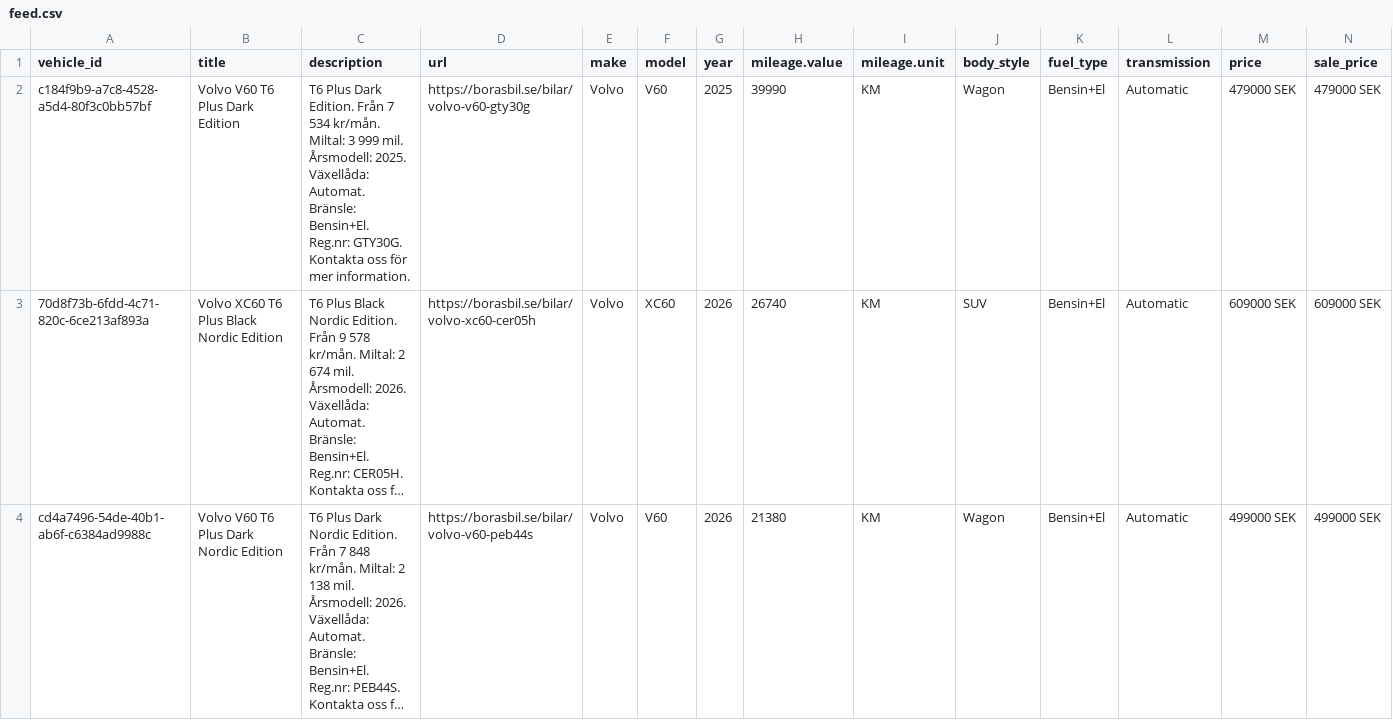
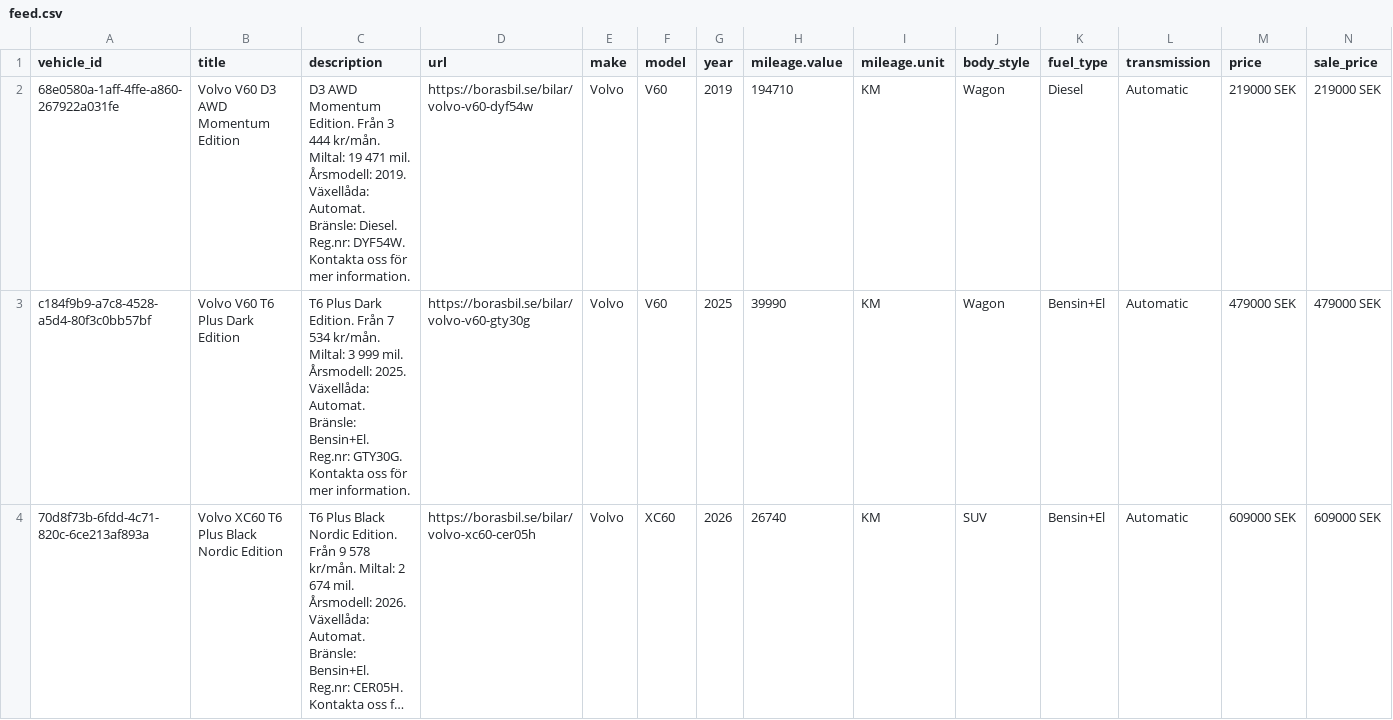
Before and after one commit to Milad-vivamedia/borasbil-facebook-feed, a CSV file: feed.csv, drawn as a sheet; only a part is shown; the shorter side is filled out with more unchanged rows; long unchanged cells end in …; rows hold the shown columns only; the diff covers the shown part only; the diff names each change by its address in the sheet, - before the commit and + after, or states it on an @@ line.

Commit message:
Update feed 636b492ede17f28a9ce0ffe93aae6695e222b00f

```diff
--- a/feed.csv
+++ b/feed.csv
+row 2: 68e0580a-1aff-4ffe-a860-267922a031fe | Volvo V60 D3 AWD Momentum Edition | D3 AWD Momentum Edition. Från 3 444 kr/mån. Miltal: 19 471 mil. Årsmodell: 2019. Växellåda: Automat. Bränsle: Diesel. Reg.nr: DYF54W. Kontakta oss för mer information. | https://borasbil.se/bilar/volvo-v60-dyf54w | Volvo | V60 | 2019 | 194710 | KM | Wagon | Diesel | Automatic | 219000 SEK | 219000 SEK
```
Also changed, not shown: 2 removed rows and 2 edited cells elsewhere in this file, 2 other files.
